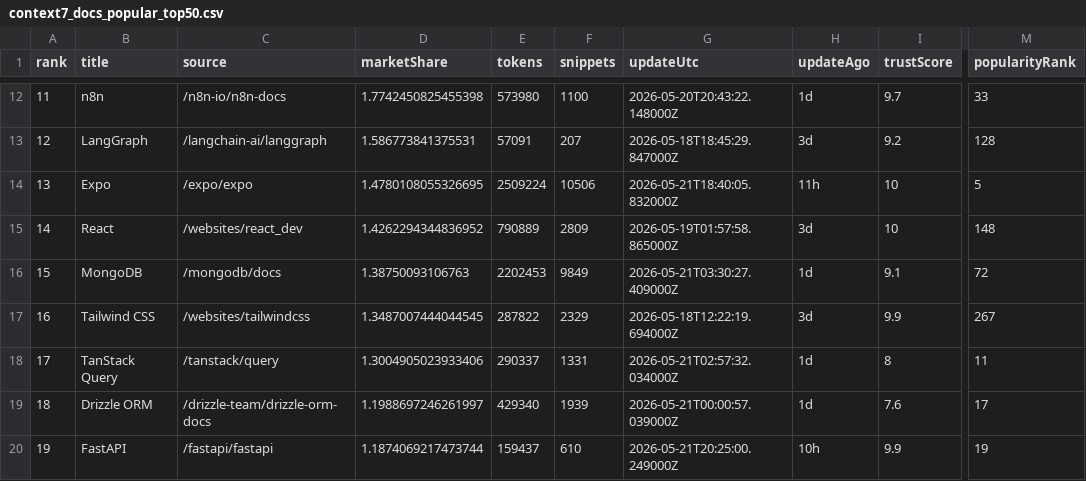
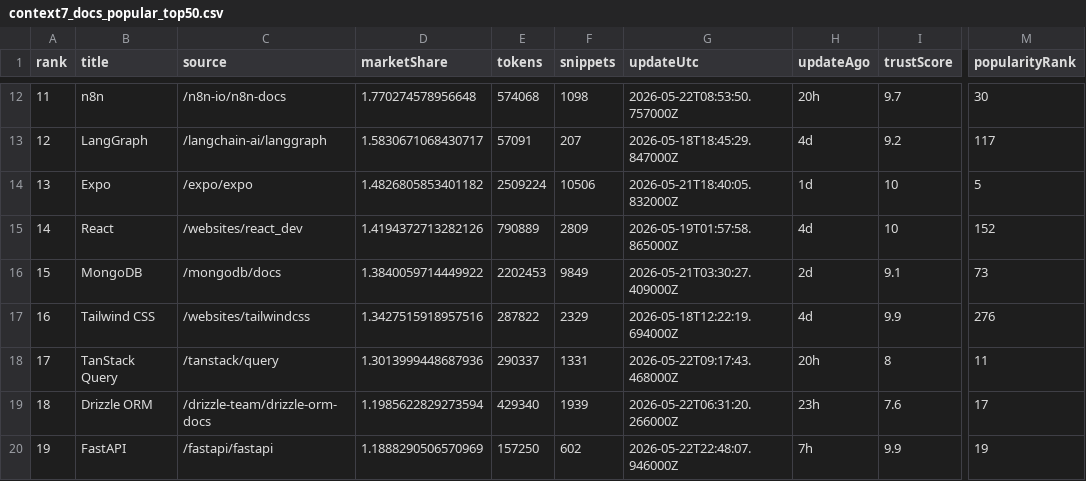
Before and after one commit to LouisLau-art/multi-agent-skills-catalog, a CSV file: docs/data/context7_docs_popular_top50.csv, drawn as a sheet; only a part is shown, gaps mark what is left out; the diff covers the shown part only; the diff names each change by its address in the sheet, - before the commit and + after, or states it on an @@ line.

```diff
--- a/docs/data/context7_docs_popular_top50.csv
+++ b/docs/data/context7_docs_popular_top50.csv
-D12 (marketShare): 1.7742450825455398
+D12 (marketShare): 1.770274578956648
-E12 (tokens): 573980
+E12 (tokens): 574068
-F12 (snippets): 1100
+F12 (snippets): 1098
-G12 (updateUtc): 2026-05-20T20:43:22.148000Z
+G12 (updateUtc): 2026-05-22T08:53:50.757000Z
-H12 (updateAgo): 1d
+H12 (updateAgo): 20h
-M12 (popularityRank): 33
+M12 (popularityRank): 30
-D13 (marketShare): 1.586773841375531
+D13 (marketShare): 1.5830671068430717
-H13 (updateAgo): 3d
+H13 (updateAgo): 4d
-M13 (popularityRank): 128
+M13 (popularityRank): 117
-D14 (marketShare): 1.4780108055326695
+D14 (marketShare): 1.4826805853401182
-H14 (updateAgo): 11h
+H14 (updateAgo): 1d
-D15 (marketShare): 1.4262294344836952
+D15 (marketShare): 1.4194372713282126
-H15 (updateAgo): 3d
+H15 (updateAgo): 4d
-M15 (popularityRank): 148
+M15 (popularityRank): 152
-D16 (marketShare): 1.38750093106763
+D16 (marketShare): 1.3840059714449922
-H16 (updateAgo): 1d
+H16 (updateAgo): 2d
-M16 (popularityRank): 72
+M16 (popularityRank): 73
-D17 (marketShare): 1.3487007444044545
+D17 (marketShare): 1.3427515918957516
-H17 (updateAgo): 3d
+H17 (updateAgo): 4d
-M17 (popularityRank): 267
+M17 (popularityRank): 276
-D18 (marketShare): 1.3004905023933406
+D18 (marketShare): 1.3013999448687936
-G18 (updateUtc): 2026-05-21T02:57:32.034000Z
+G18 (updateUtc): 2026-05-22T09:17:43.468000Z
-H18 (updateAgo): 1d
+H18 (updateAgo): 20h
-D19 (marketShare): 1.1988697246261997
+D19 (marketShare): 1.1985622829273594
-G19 (updateUtc): 2026-05-21T00:00:57.039000Z
+G19 (updateUtc): 2026-05-22T06:31:20.266000Z
-H19 (updateAgo): 1d
+H19 (updateAgo): 23h
-D20 (marketShare): 1.1874069217473744
+D20 (marketShare): 1.1888290506570969
-E20 (tokens): 159437
+E20 (tokens): 157250
-F20 (snippets): 610
+F20 (snippets): 602
-G20 (updateUtc): 2026-05-21T20:25:00.249000Z
+G20 (updateUtc): 2026-05-22T22:48:07.946000Z
-H20 (updateAgo): 10h
+H20 (updateAgo): 7h
```
Also changed, not shown: 166 edited cells elsewhere in this file, docs/data/skills_sh_all_time_top2000.csv, 5 other files.
